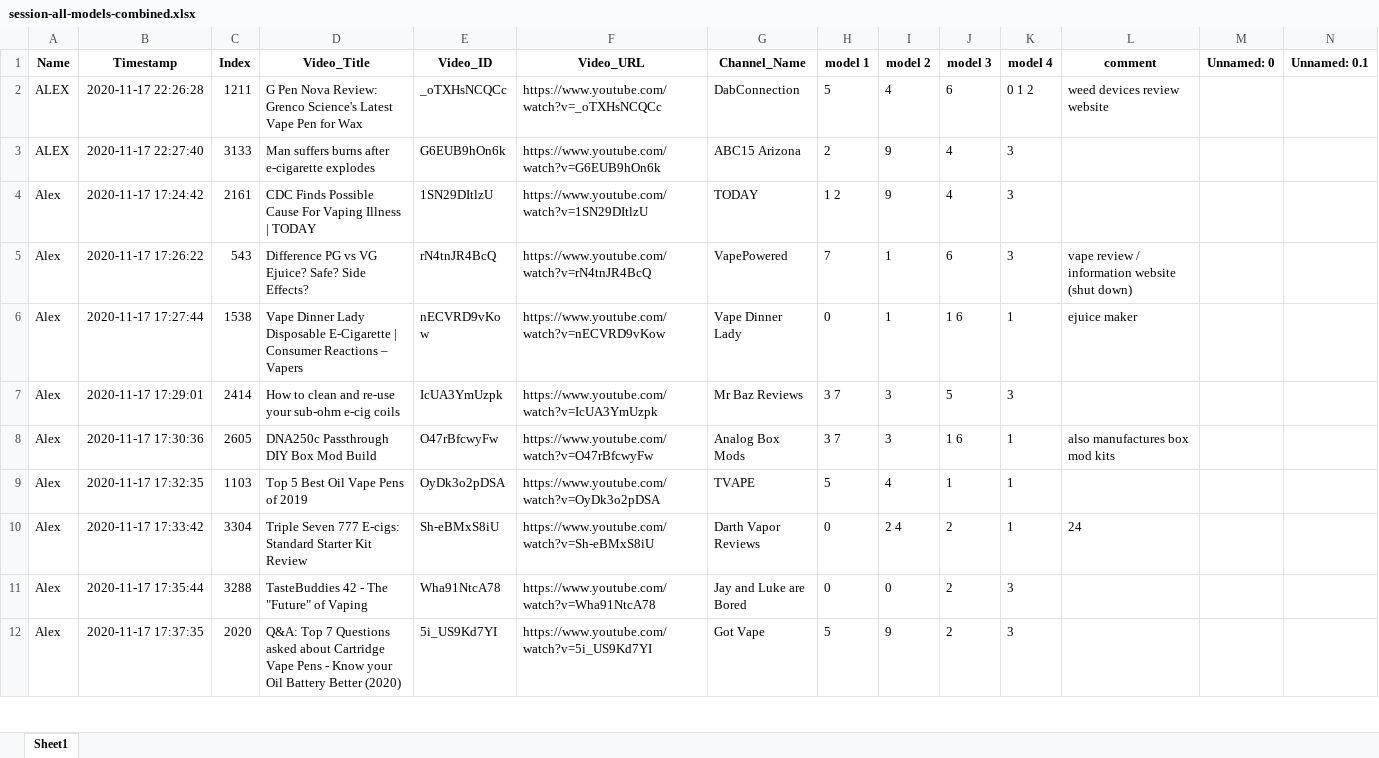
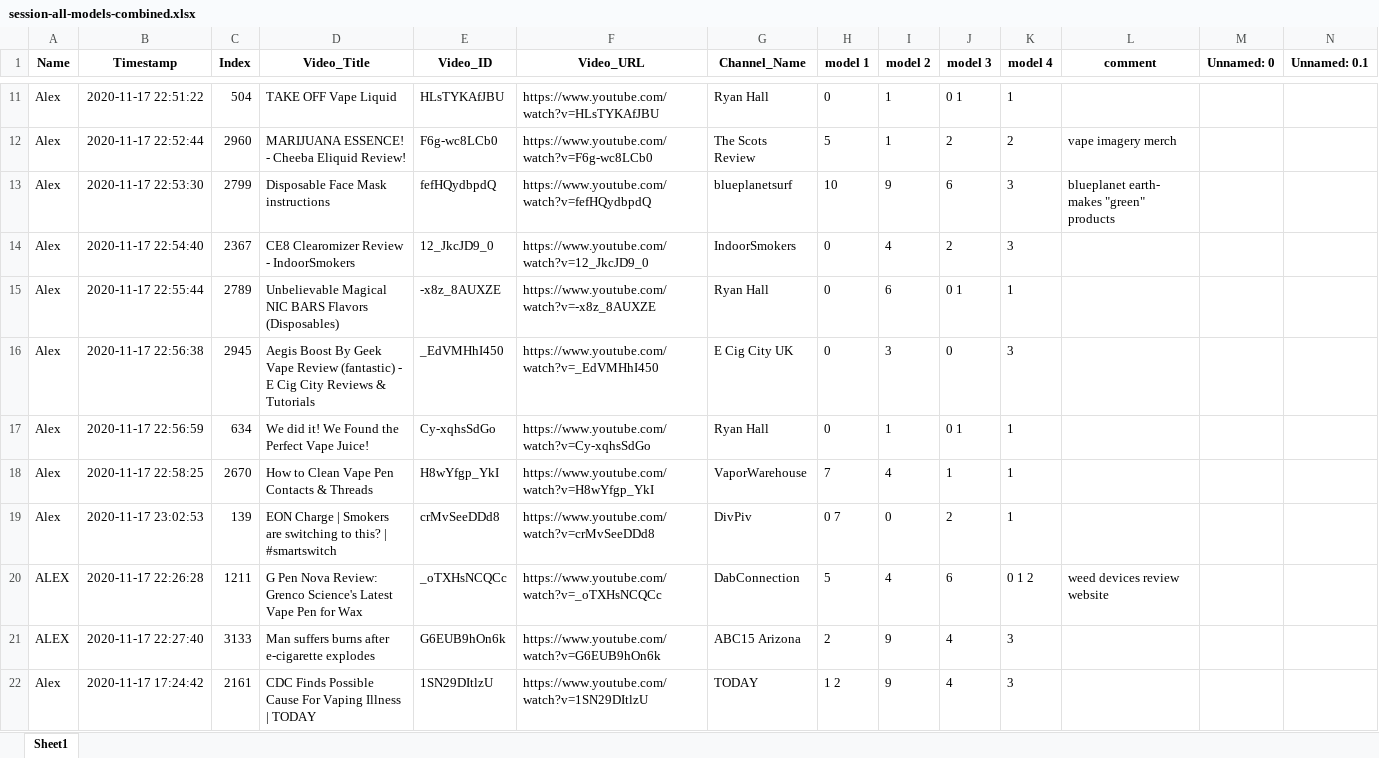
Before and after one commit to dgauraang/vape-classification, an Excel workbook: classification-record/session-all-models-combined.xlsx, sheet Sheet1, drawn as a sheet; only a part is shown, gaps mark what is left out; the shorter side is filled out with more unchanged rows; values as stored, in another font and other column widths than the file's, no borders; rows hold the shown columns only; the diff covers the shown part only; the diff names each change by its address in the sheet, - before the commit and + after, or states it on an @@ line.

```diff
--- a/classification-record/session-all-models-combined.xlsx (sheet Sheet1)
+++ b/classification-record/session-all-models-combined.xlsx (sheet Sheet1)
+row 11: Alex | 2020-11-17 22:51:22 | 504 | TAKE OFF Vape Liquid | HLsTYKAfJBU | https://www.youtube.com/watch?v=HLsTYKAfJBU | Ryan Hall | 0 | 1 | 0 1 | 1
+row 12: Alex | 2020-11-17 22:52:44 | 2960 | MARIJUANA ESSENCE! - Cheeba Eliquid Review! | F6g-wc8LCb0 | https://www.youtube.com/watch?v=F6g-wc8LCb0 | The Scots Review | 5 | 1 | 2 | 2 | vape imagery merch
+row 13: Alex | 2020-11-17 22:53:30 | 2799 | Disposable Face Mask instructions | fefHQydbpdQ | https://www.youtube.com/watch?v=fefHQydbpdQ | blueplanetsurf | 10 | 9 | 6 | 3 | blueplanet earth- makes "green" products
+row 14: Alex | 2020-11-17 22:54:40 | 2367 | CE8 Clearomizer Review - IndoorSmokers | 12_JkcJD9_0 | https://www.youtube.com/watch?v=12_JkcJD9_0 | IndoorSmokers | 0 | 4 | 2 | 3
+row 15: Alex | 2020-11-17 22:55:44 | 2789 | Unbelievable Magical NIC BARS Flavors (Disposables) | -x8z_8AUXZE | https://www.youtube.com/watch?v=-x8z_8AUXZE | Ryan Hall | 0 | 6 | 0 1 | 1
+row 16: Alex | 2020-11-17 22:56:38 | 2945 | Aegis Boost By Geek Vape Review (fantastic) - E Cig City Reviews & Tutorials | _EdVMHhI450 | https://www.youtube.com/watch?v=_EdVMHhI450 | E Cig City UK | 0 | 3 | 0 | 3
+row 17: Alex | 2020-11-17 22:56:59 | 634 | We did it! We Found the Perfect Vape Juice! | Cy-xqhsSdGo | https://www.youtube.com/watch?v=Cy-xqhsSdGo | Ryan Hall | 0 | 1 | 0 1 | 1
+row 18: Alex | 2020-11-17 22:58:25 | 2670 | How to Clean Vape Pen Contacts & Threads | H8wYfgp_YkI | https://www.youtube.com/watch?v=H8wYfgp_YkI | VaporWarehouse | 7 | 4 | 1 | 1
+row 19: Alex | 2020-11-17 23:02:53 | 139 | EON Charge | Smokers are switching to this? | #smartswitch | crMvSeeDDd8 | https://www.youtube.com/watch?v=crMvSeeDDd8 | DivPiv | 0 7 | 0 | 2 | 1
```
Also changed, not shown: 9 added rows elsewhere in this sheet, classification-record/session-all-models.xlsx, 8 other files.
